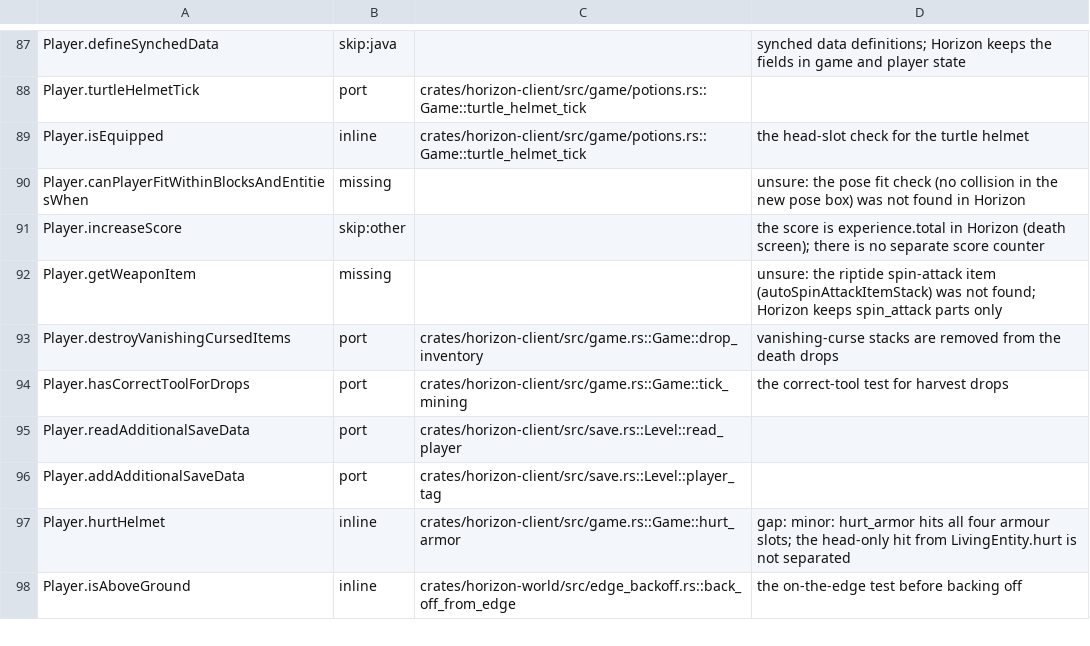
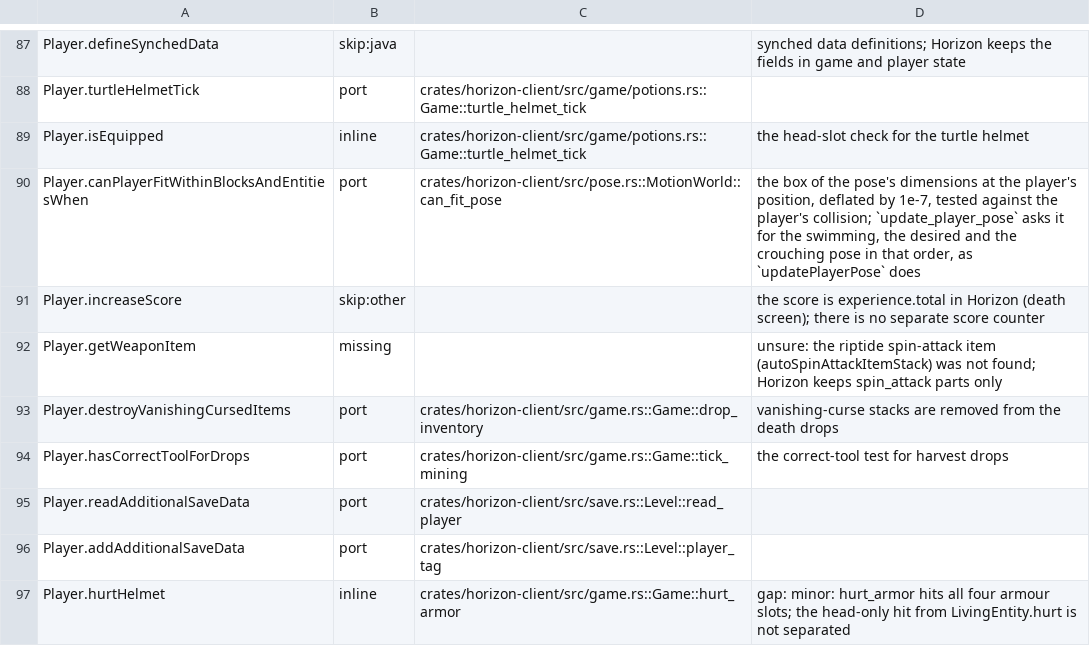
Before and after one commit to bunchy7s/horizon-offline, a TSV file: tools/port_map/game2-005.tsv, drawn as a sheet; only a part is shown, gaps mark what is left out; the shorter side is filled out with more unchanged rows.

Commit message:
port map: Player.canPlayerFitWithinBlocksAndEntitiesWhen is pose::can_fit_pose
`MotionWorld::can_fit_pose` is the test: the pose's dimensions at the
player's position, deflated by 1e-7, against the player's collision, and
`update_player_pose` asks it for swimming, the desired pose and crouching in
the order `updatePlayerPose` does.

```diff
--- a/tools/port_map/game2-005.tsv
+++ b/tools/port_map/game2-005.tsv
@@ -89,3 +89,3 @@ Player.turtleHelmetTick	port	crates/horizon-client/src/game/potions.rs::Game::tu
 Player.isEquipped	inline	crates/horizon-client/src/game/potions.rs::Game::turtle_helmet_tick	the head-slot check for the turtle helmet
-Player.canPlayerFitWithinBlocksAndEntitiesWhen	missing		unsure: the pose fit check (no collision in the new pose box) was not found in Horizon
+Player.canPlayerFitWithinBlocksAndEntitiesWhen	port	crates/horizon-client/src/pose.rs::MotionWorld::can_fit_pose	the box of the pose's dimensions at the player's position, deflated by 1e-7, tested against the player's collision; `update_player_pose` asks it for the swimming, the desired and the crouching pose in that order, as `updatePlayerPose` does
 Player.increaseScore	skip:other		the score is experience.total in Horizon (death screen); there is no separate score counter
```
